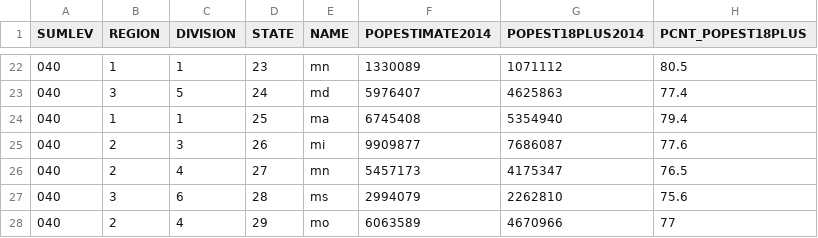
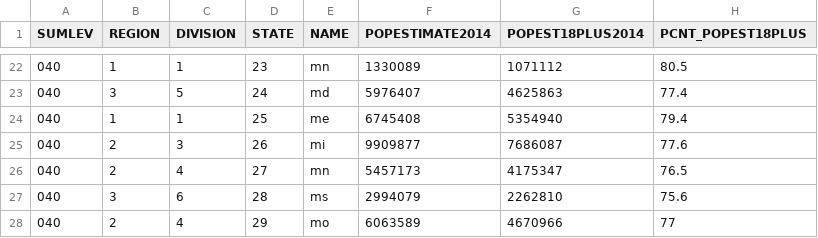
Before and after one commit to boveus/aliens, a CSV file: db/data/population_data.csv, drawn as a sheet; only a part is shown, gaps mark what is left out.

Commit message:
Change Maine abbreviation in dataset.

```diff
--- a/db/data/population_data.csv
+++ b/db/data/population_data.csv
@@ -23,3 +23,3 @@ SUMLEV,REGION,DIVISION,STATE,NAME,POPESTIMATE2014,POPEST18PLUS2014,PCNT_POPEST18
 040,3,5,24,md,5976407,4625863,77.4
-040,1,1,25,ma,6745408,5354940,79.4
+040,1,1,25,me,6745408,5354940,79.4
 040,2,3,26,mi,9909877,7686087,77.6
```
